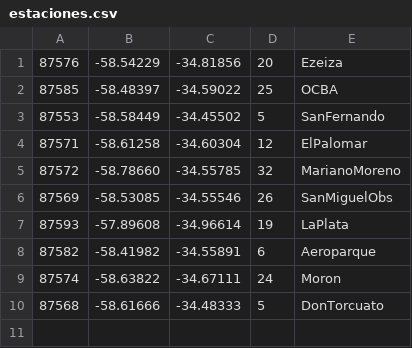
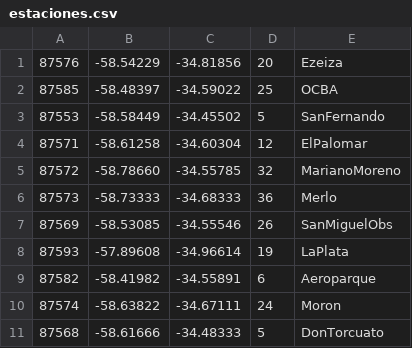
Before and after one commit to gustfrontar/radar_profile_v2, a CSV file: run/csv/estaciones.csv, drawn as a sheet; the diff names each change by its address in the sheet, - before the commit and + after, or states it on an @@ line.

Commit message:
Updated station list

```diff
--- a/run/csv/estaciones.csv
+++ b/run/csv/estaciones.csv
+row 6: 87573 | -58.73333 | -34.68333 | 36 | Merlo
```
